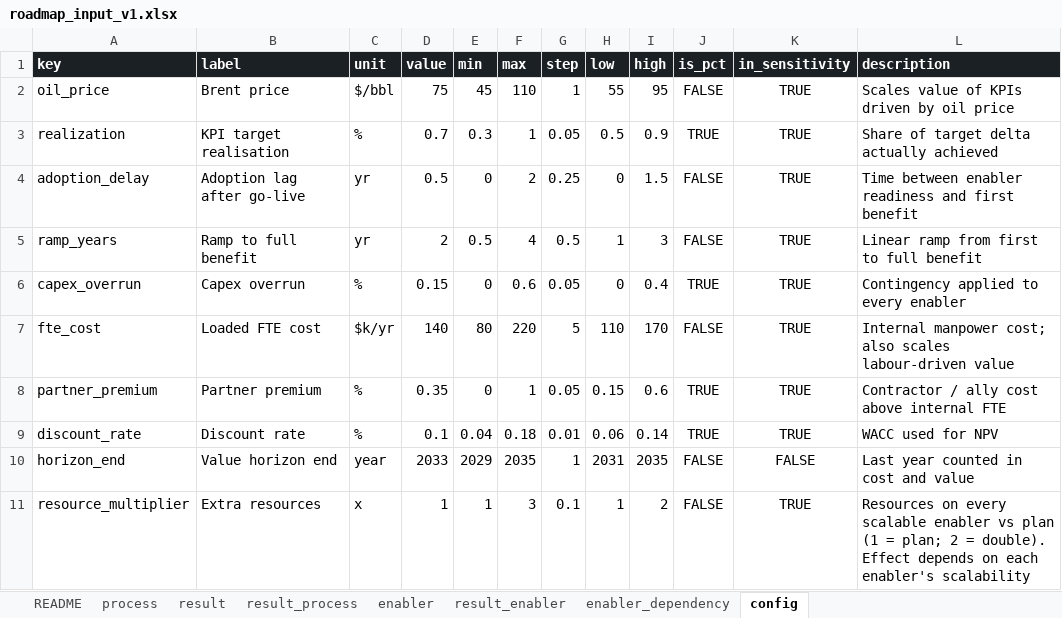
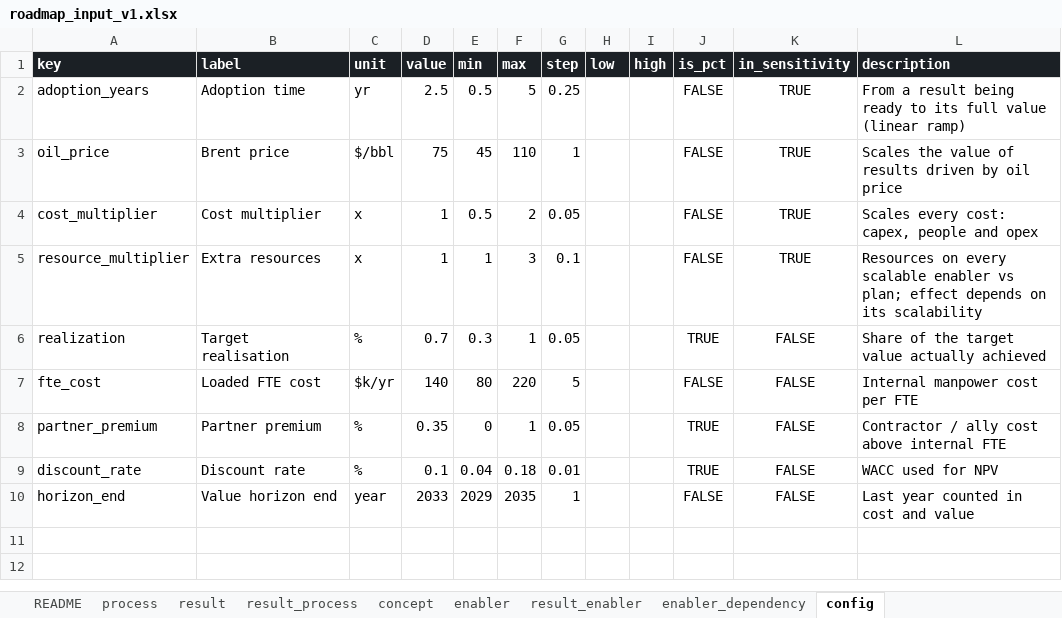
Before and after one commit to ravenroadsas/roadmap, an Excel workbook: data/roadmap_input_v1.xlsx, sheet config, drawn as a sheet; values as stored, in another font and other column widths than the file's, no borders; removed rows and columns are numbered as before the commit, all else as after; the diff names each change by its address in the sheet, - before the commit and + after, or states it on an @@ line.

```diff
--- a/data/roadmap_input_v1.xlsx (sheet config)
+++ b/data/roadmap_input_v1.xlsx (sheet config)
+sheet tab: concept
+row 2: adoption_years | Adoption time | yr | 2.5 | 0.5 | 5 | 0.25 |  |  | FALSE | TRUE | From a result being ready to its full value (linear ramp)
-H3 (low): 55
+H3 (low): (empty)
-I3 (high): 95
+I3 (high): (empty)
-L3 (description): Scales value of KPIs driven by oil price
+L3 (description): Scales the value of results driven by oil price
+row 4: cost_multiplier | Cost multiplier | x | 1 | 0.5 | 2 | 0.05 |  |  | FALSE | TRUE | Scales every cost: capex, people and opex
+row 5: resource_multiplier | Extra resources | x | 1 | 1 | 3 | 0.1 |  |  | FALSE | TRUE | Resources on every scalable enabler vs plan; effect depends on its scalability
-B6 (label): KPI target realisation
+B6 (label): Target realisation
-H6 (low): 0.5
+H6 (low): (empty)
-I6 (high): 0.9
+I6 (high): (empty)
-K6 (in_sensitivity): TRUE
+K6 (in_sensitivity): FALSE
-L6 (description): Share of target delta actually achieved
+L6 (description): Share of the target value actually achieved
-row 4: adoption_delay | Adoption lag after go-live | yr | 0.5 | 0 | 2 | 0.25 | 0 | 1.5 | FALSE | TRUE | Time between enabler readiness and first benefit
-row 5: ramp_years | Ramp to full benefit | yr | 2 | 0.5 | 4 | 0.5 | 1 | 3 | FALSE | TRUE | Linear ramp from first to full benefit
-row 6: capex_overrun | Capex overrun | % | 0.15 | 0 | 0.6 | 0.05 | 0 | 0.4 | TRUE | TRUE | Contingency applied to every enabler
-H7 (low): 110
+H7 (low): (empty)
-I7 (high): 170
+I7 (high): (empty)
-K7:K9 (in_sensitivity): TRUE
+K7:K9 (in_sensitivity): FALSE
-L7 (description): Internal manpower cost; also scales labour-driven value
+L7 (description): Internal manpower cost per FTE
-H8 (low): 0.15
+H8 (low): (empty)
-I8 (high): 0.6
+I8 (high): (empty)
-H9 (low): 0.06
+H9 (low): (empty)
-I9 (high): 0.14
+I9 (high): (empty)
-H10 (low): 2031
+H10 (low): (empty)
-I10 (high): 2035
+I10 (high): (empty)
-row 11: resource_multiplier | Extra resources | x | 1 | 1 | 3 | 0.1 | 1 | 2 | FALSE | TRUE | Resources on every scalable enabler vs plan (1 = plan; 2 = double). Effect depends on each enabler's scalability
```
Also changed, not shown: sheet README, sheet enabler, sheet result, sheet result_process, inst/extdata/roadmap_input.xlsx, inst/extdata/roadmap_input_template.xlsx, 44 other files.
